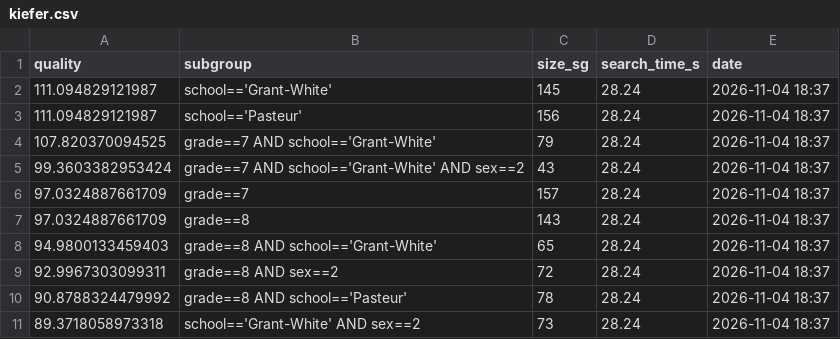
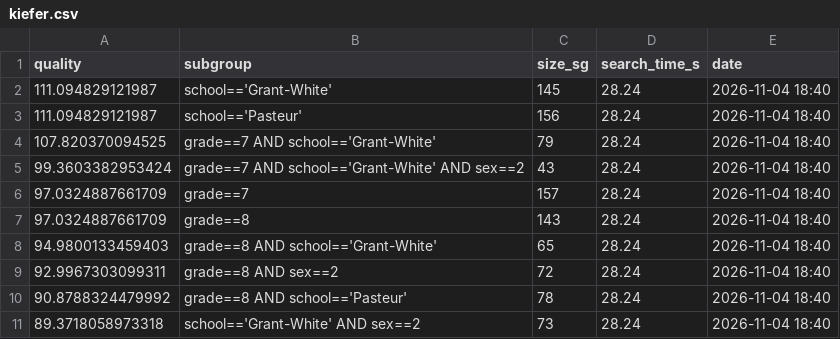
Before and after one commit to AnLucassen/Data-Science-BEP-2026-Final, a CSV file: results/kiefer.csv, drawn as a sheet.

```diff
--- a/results/kiefer.csv
+++ b/results/kiefer.csv
@@ -1,11 +1,11 @@
 "quality","subgroup","size_sg","search_time_s","date"
-111.094829121987,"school=='Grant-White'",145,28.24,"2026-11-04 18:37"
-111.094829121987,"school=='Pasteur'",156,28.24,"2026-11-04 18:37"
-107.820370094525,"grade==7 AND school=='Grant-White'",79,28.24,"2026-11-04 18:37"
-99.3603382953424,"grade==7 AND school=='Grant-White' AND sex==2",43,28.24,"2026-11-04 18:37"
-97.0324887661709,"grade==7",157,28.24,"2026-11-04 18:37"
-97.0324887661709,"grade==8",143,28.24,"2026-11-04 18:37"
-94.9800133459403,"grade==8 AND school=='Grant-White'",65,28.24,"2026-11-04 18:37"
-92.9967303099311,"grade==8 AND sex==2",72,28.24,"2026-11-04 18:37"
-90.8788324479992,"grade==8 AND school=='Pasteur'",78,28.24,"2026-11-04 18:37"
-89.3718058973318,"school=='Grant-White' AND sex==2",73,28.24,"2026-11-04 18:37"
+111.094829121987,"school=='Grant-White'",145,28.24,"2026-11-04 18:40"
+111.094829121987,"school=='Pasteur'",156,28.24,"2026-11-04 18:40"
+107.820370094525,"grade==7 AND school=='Grant-White'",79,28.24,"2026-11-04 18:40"
+99.3603382953424,"grade==7 AND school=='Grant-White' AND sex==2",43,28.24,"2026-11-04 18:40"
+97.0324887661709,"grade==7",157,28.24,"2026-11-04 18:40"
+97.0324887661709,"grade==8",143,28.24,"2026-11-04 18:40"
+94.9800133459403,"grade==8 AND school=='Grant-White'",65,28.24,"2026-11-04 18:40"
+92.9967303099311,"grade==8 AND sex==2",72,28.24,"2026-11-04 18:40"
+90.8788324479992,"grade==8 AND school=='Pasteur'",78,28.24,"2026-11-04 18:40"
+89.3718058973318,"school=='Grant-White' AND sex==2",73,28.24,"2026-11-04 18:40"
```
Also changed, not shown: 1 other file.
